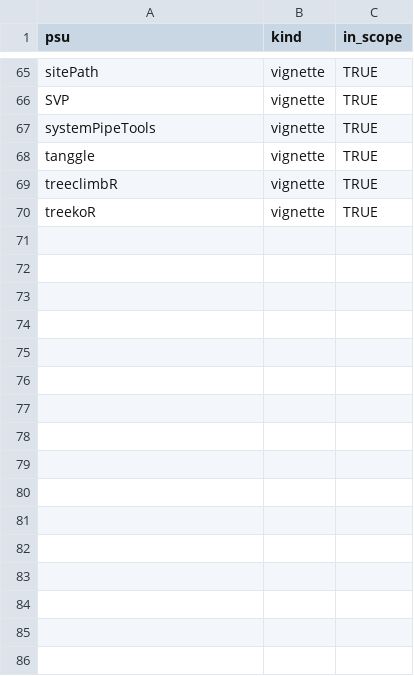
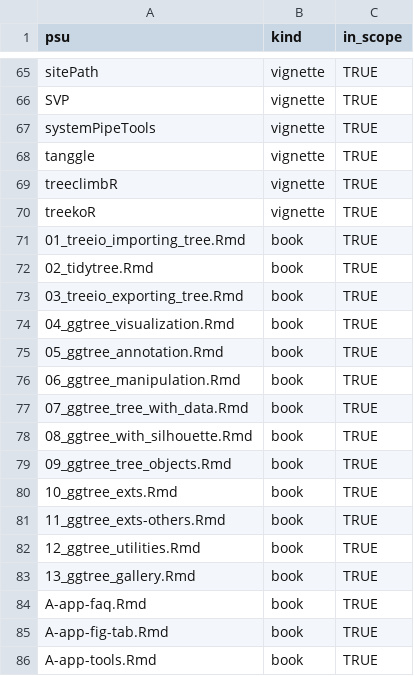
Before and after one commit to YuLab-SMU/gloss, a CSV file: bench/frame/tree.csv, drawn as a sheet; only a part is shown, gaps mark what is left out.

```diff
--- a/bench/frame/tree.csv
+++ b/bench/frame/tree.csv
@@ -70 +70,17 @@
 "treekoR","vignette",TRUE
+"01_treeio_importing_tree.Rmd","book",TRUE
+"02_tidytree.Rmd","book",TRUE
+"03_treeio_exporting_tree.Rmd","book",TRUE
+"04_ggtree_visualization.Rmd","book",TRUE
+"05_ggtree_annotation.Rmd","book",TRUE
+"06_ggtree_manipulation.Rmd","book",TRUE
+"07_ggtree_tree_with_data.Rmd","book",TRUE
+"08_ggtree_with_silhouette.Rmd","book",TRUE
+"09_ggtree_tree_objects.Rmd","book",TRUE
+"10_ggtree_exts.Rmd","book",TRUE
+"11_ggtree_exts-others.Rmd","book",TRUE
+"12_ggtree_utilities.Rmd","book",TRUE
+"13_ggtree_gallery.Rmd","book",TRUE
+"A-app-faq.Rmd","book",TRUE
+"A-app-fig-tab.Rmd","book",TRUE
+"A-app-tools.Rmd","book",TRUE
```
Also changed, not shown: 6 other files.
